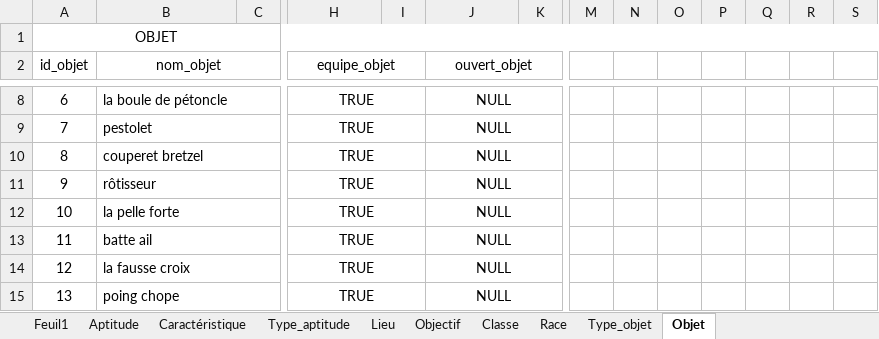
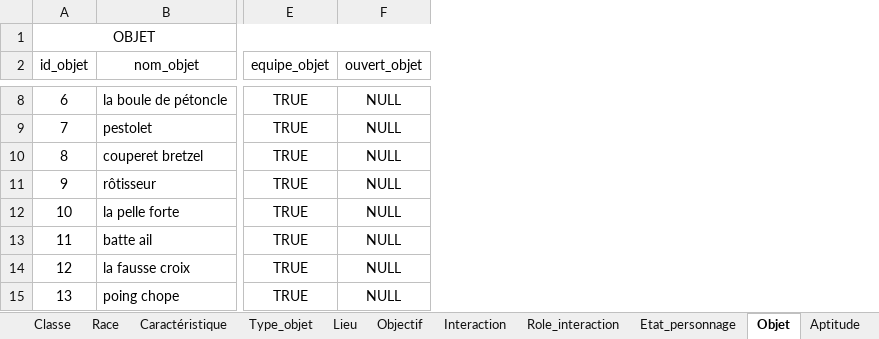
Before and after one commit to DWWM-AFPA/jdr2d, an Excel workbook: conf/Table_Aptitudes_Type_aptitudes_Caracteristique_JDR_2R.xlsx, sheet Objet, drawn as a sheet; only a part is shown, gaps mark what is left out; values as stored, in another font and other column widths than the file's, no borders; removed rows and columns are numbered as before the commit, all else as after; the diff covers the shown part only; the diff names each change by its address in the sheet, - before the commit and + after, or states it on an @@ line.

Commit message:
Ajouts des données des tables Classe, Inreraction, Role_interaction, Personnage, Dialogue et Embranchement

```diff
--- a/conf/Table_Aptitudes_Type_aptitudes_Caracteristique_JDR_2R.xlsx (sheet Objet)
+++ b/conf/Table_Aptitudes_Type_aptitudes_Caracteristique_JDR_2R.xlsx (sheet Objet)
+sheet tab: Interaction
+sheet tab: Role_interaction
+sheet tab: Etat_personnage
@@ sheet tab order changed: Classe | Race | Caractéristique | Type_objet | Lieu | Objectif | Interaction | Role_interaction | Etat_personnage | Objet | Aptitude @@
-column C, empty
-column I, empty
-column K, empty
-column M, empty
-column N, empty
-column O, empty
-column P, empty
-column Q, empty
-column R, empty
-column S, empty
-B2:C2 merged
-H2:I2 merged
-J2:K2 merged
-B8:C8 merged
-H8:I8 merged
-J8:K8 merged
-B9:C9 merged
-H9:I9 merged
-J9:K9 merged
-B10:C10 merged
-H10:I10 merged
-J10:K10 merged
-B11:C11 merged
-H11:I11 merged
-J11:K11 merged
-B12:C12 merged
-H12:I12 merged
-J12:K12 merged
-B13:C13 merged
-H13:I13 merged
-J13:K13 merged
-B14:C14 merged
-H14:I14 merged
-J14:K14 merged
-B15:C15 merged
-H15:I15 merged
-J15:K15 merged
```
Also changed, not shown: 1 added row, 2 removed columns, 1 edited cell and merged cells elsewhere in this sheet, sheet Type_objet, sheet Classe, other sheet tabs, 2 other files.
